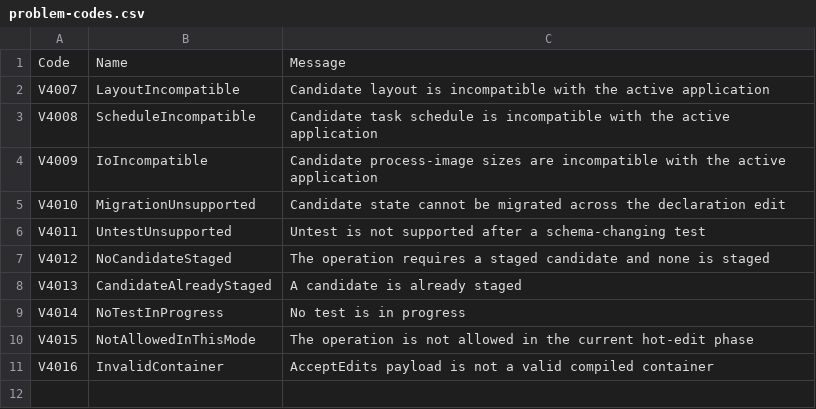
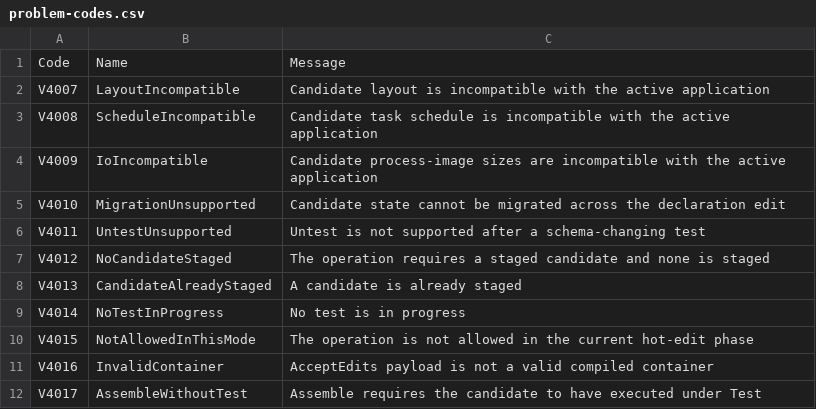
Before and after one commit to boogy777-lgtm/ironplc, a CSV file: compiler/runtime/resources/problem-codes.csv, drawn as a sheet.

Commit message:
runtime: assemble requires Test (V4017), pending-edit record, committed-wire latch (ADR-0064)

```diff
--- a/compiler/runtime/resources/problem-codes.csv
+++ b/compiler/runtime/resources/problem-codes.csv
@@ -11 +11,2 @@ V4015,NotAllowedInThisMode,The operation is not allowed in the current hot-edit
 V4016,InvalidContainer,AcceptEdits payload is not a valid compiled container
+V4017,AssembleWithoutTest,Assemble requires the candidate to have executed under Test
```
Also changed, not shown: 7 other files.
